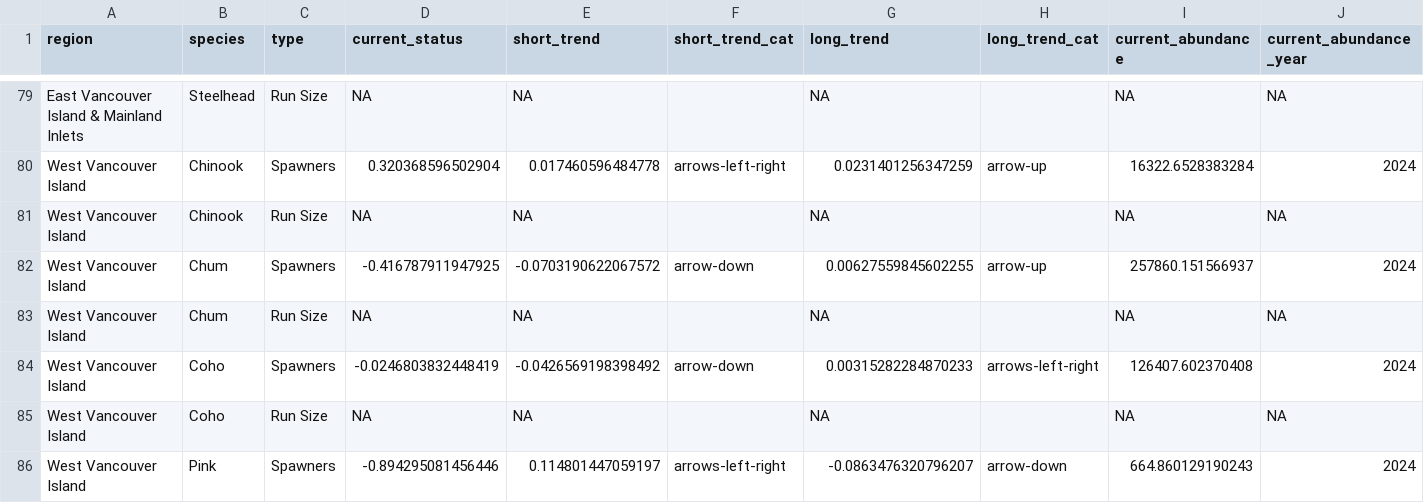
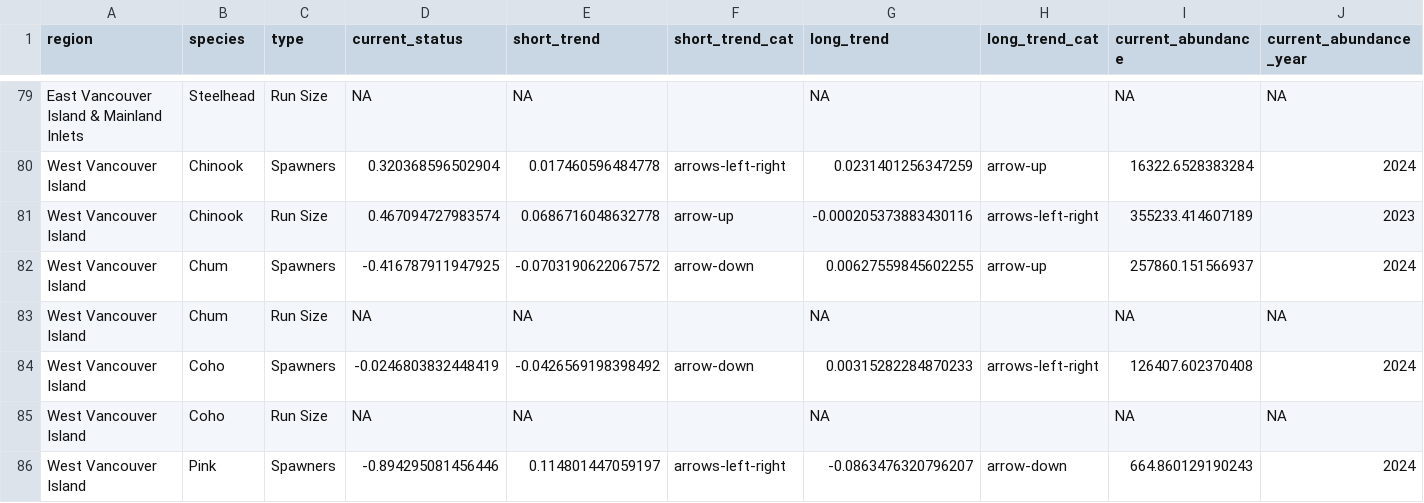
Before and after one commit to salmonwatersheds/state-of-salmon, a CSV file: output/sps-metrics.csv, drawn as a sheet; only a part is shown, gaps mark what is left out; removed rows and columns are numbered as before the commit, all else as after; rows hold the shown columns only; the diff names each change by its address in the sheet, - before the commit and + after, or states it on an @@ line.

```diff
--- a/output/sps-metrics.csv
+++ b/output/sps-metrics.csv
-row 81: West Vancouver Island | Chinook | Run Size | NA | NA |  | NA |  | NA | NA
+row 81: West Vancouver Island | Chinook | Run Size | 0.467094727983574 | 0.0686716048632778 | arrow-up | -0.000205373883430116 | arrows-left-right | 355233.414607189 | 2023
```
Also changed, not shown: output/sps-data.csv, output/sps-profile-text.csv, 6 other files.
